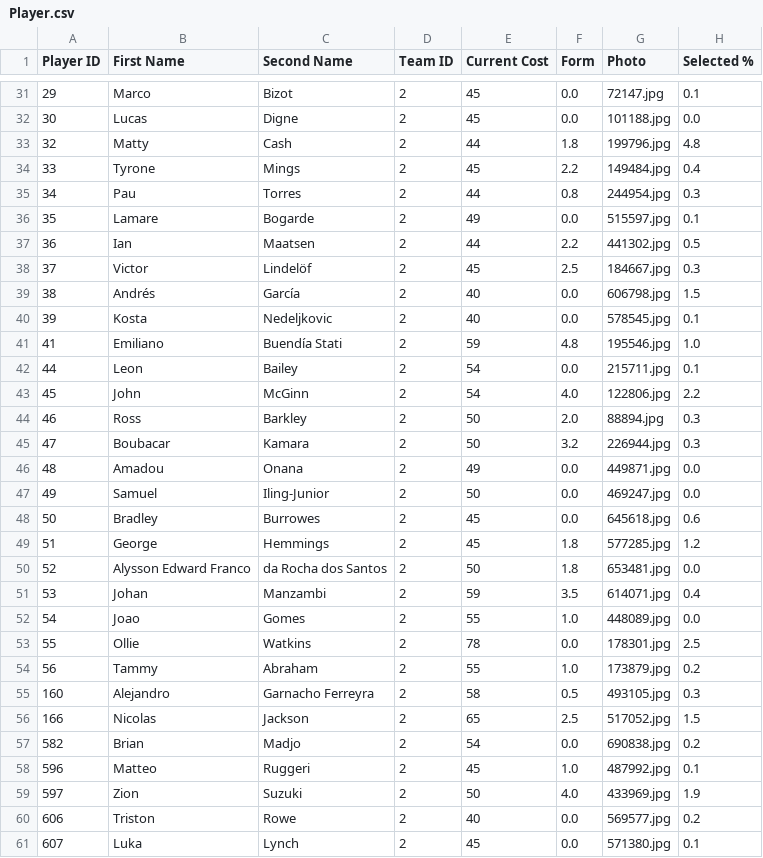
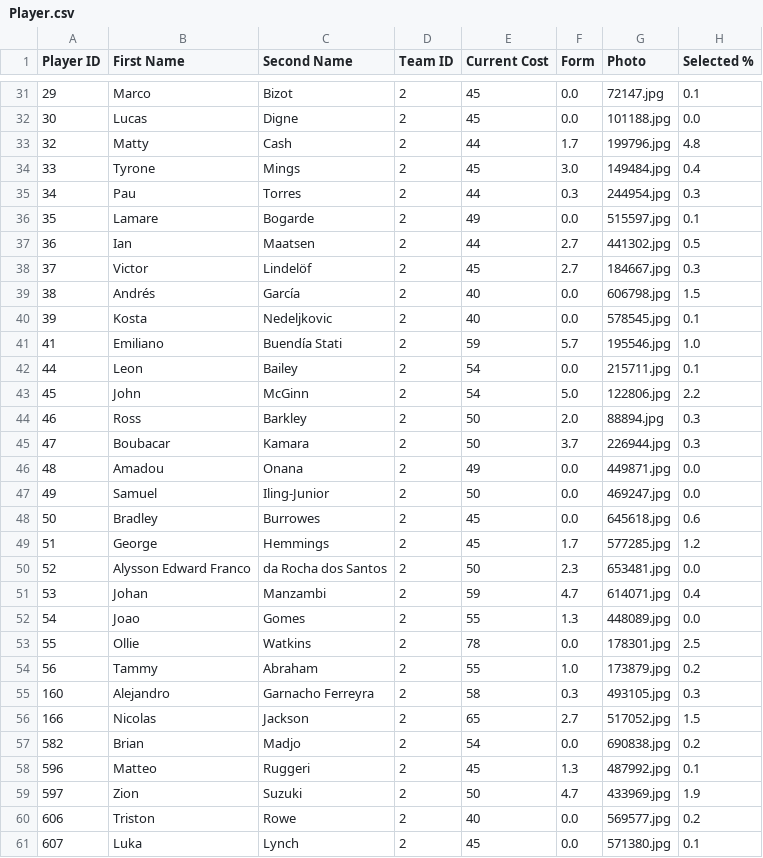
Before and after one commit to ARW4/FPL_Project, a CSV file: Player.csv, drawn as a sheet; only a part is shown, gaps mark what is left out; the diff covers the shown part only; the diff names each change by its address in the sheet, - before the commit and + after, or states it on an @@ line.

```diff
--- a/Player.csv
+++ b/Player.csv
-F33 (Form): 1.8
+F33 (Form): 1.7
-F34 (Form): 2.2
+F34 (Form): 3.0
-F35 (Form): 0.8
+F35 (Form): 0.3
-F37 (Form): 2.2
+F37 (Form): 2.7
-F38 (Form): 2.5
+F38 (Form): 2.7
-F41 (Form): 4.8
+F41 (Form): 5.7
-F43 (Form): 4.0
+F43 (Form): 5.0
-F45 (Form): 3.2
+F45 (Form): 3.7
-F49 (Form): 1.8
+F49 (Form): 1.7
-F50 (Form): 1.8
+F50 (Form): 2.3
-F51 (Form): 3.5
+F51 (Form): 4.7
-F52 (Form): 1.0
+F52 (Form): 1.3
-F55 (Form): 0.5
+F55 (Form): 0.3
-F56 (Form): 2.5
+F56 (Form): 2.7
-F58 (Form): 1.0
+F58 (Form): 1.3
-F59 (Form): 4.0
+F59 (Form): 4.7
```
Also changed, not shown: 35 edited cells elsewhere in this file.
